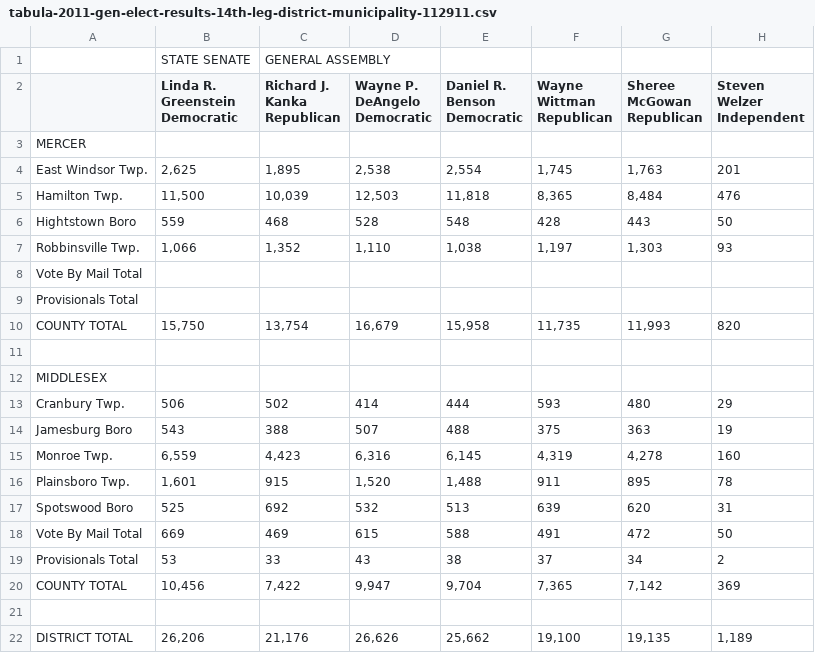
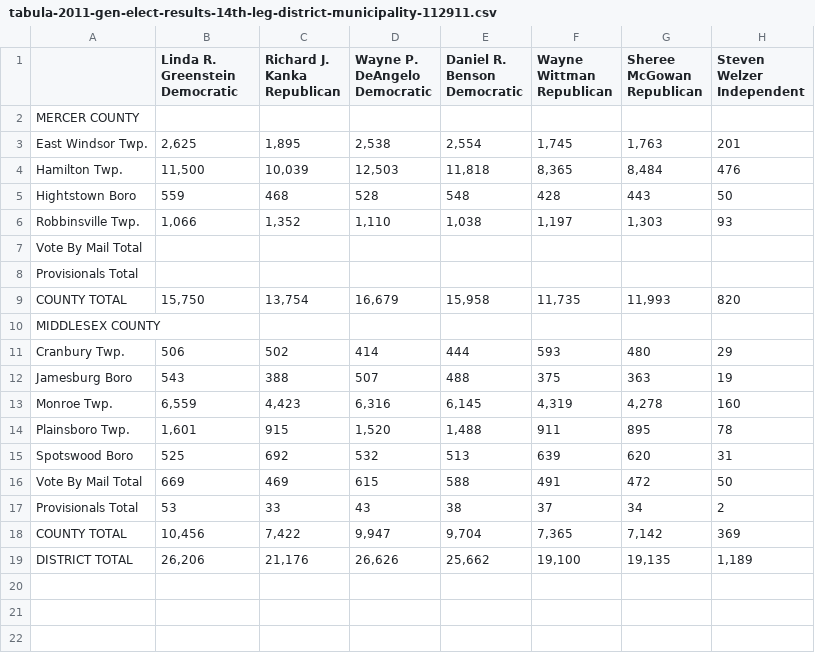
Before and after one commit to openelections/openelections-sources-nj, a CSV file: 2011/general/csv/tabula-2011-gen-elect-results-14th-leg-district-municipality-112911.csv, drawn as a sheet.

```diff
--- a/2011/general/csv/tabula-2011-gen-elect-results-14th-leg-district-municipality-112911.csv
+++ b/2011/general/csv/tabula-2011-gen-elect-results-14th-leg-district-municipality-112911.csv
@@ -1,2 +1 @@
-"",STATE SENATE,GENERAL ASSEMBLY,,,,,,
 "","Linda R. Greenstein
@@ -9,3 +8,3 @@ Republican","Steven Welzer
 Independent",
-MERCER,,,,,,,,
+MERCER COUNTY,,,,,,,,
 East Windsor Twp.,"2,625","1,895","2,538","2,554","1,745","1,763",201,
@@ -17,4 +16,3 @@ Provisionals Total,,,,,,,,
 COUNTY TOTAL,"15,750","13,754","16,679","15,958","11,735","11,993",820,
-"",,,,,,,,
-MIDDLESEX,,,,,,,,
+MIDDLESEX COUNTY,,,,,,,,
 Cranbury Twp.,506,502,414,444,593,480,29,
@@ -27,3 +25,2 @@ Provisionals Total,53,33,43,38,37,34,2,
 COUNTY TOTAL,"10,456","7,422","9,947","9,704","7,365","7,142",369,
-"",,,,,,,,
 DISTRICT TOTAL,"26,206","21,176","26,626","25,662","19,100","19,135","1,189",
```
Also changed, not shown: 2011/general/csv/tabula-2011-gen-elect-results-13th-leg-district-municipality-112911.csv, 2011/general/csv/tabula-2011-gen-elect-results-16th-leg-district-municipality-112911.csv, 35 other files.
